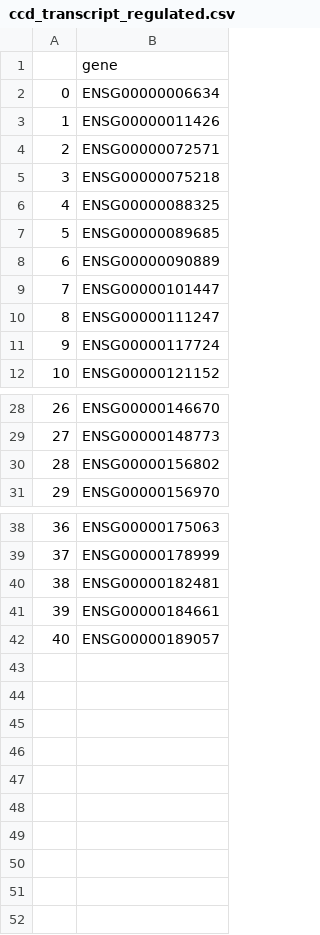
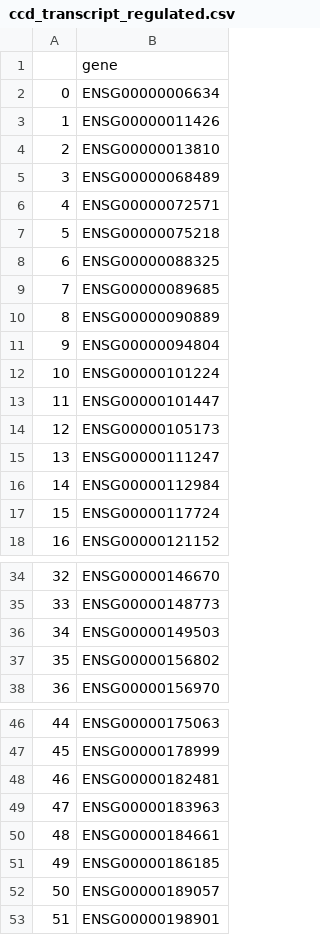
Before and after one commit to CellProfiling/SingleCellProteogenomics, a CSV file: output/ccd_transcript_regulated.csv, drawn as a sheet; only a part is shown, gaps mark what is left out; addresses are those after the commit; the diff covers the shown part only; the diff names each change by its address in the sheet, - before the commit and + after, or states it on an @@ line.

```diff
--- a/output/ccd_transcript_regulated.csv
+++ b/output/ccd_transcript_regulated.csv
+row 4: 2 | ENSG00000013810
+row 5: 3 | ENSG00000068489
@@ column A renumbered between rows 6 and 52 @@
+row 11: 9 | ENSG00000094804
+row 12: 10 | ENSG00000101224
+row 14: 12 | ENSG00000105173
+row 16: 14 | ENSG00000112984
+row 36: 34 | ENSG00000149503
+row 49: 47 | ENSG00000183963
+row 51: 49 | ENSG00000186185
+row 53: 51 | ENSG00000198901
```
Also changed, not shown: 1 added row elsewhere in this file, output/CellPseudotimes.csv, output/allccd_transcript_regulated.csv, 17 other files.
